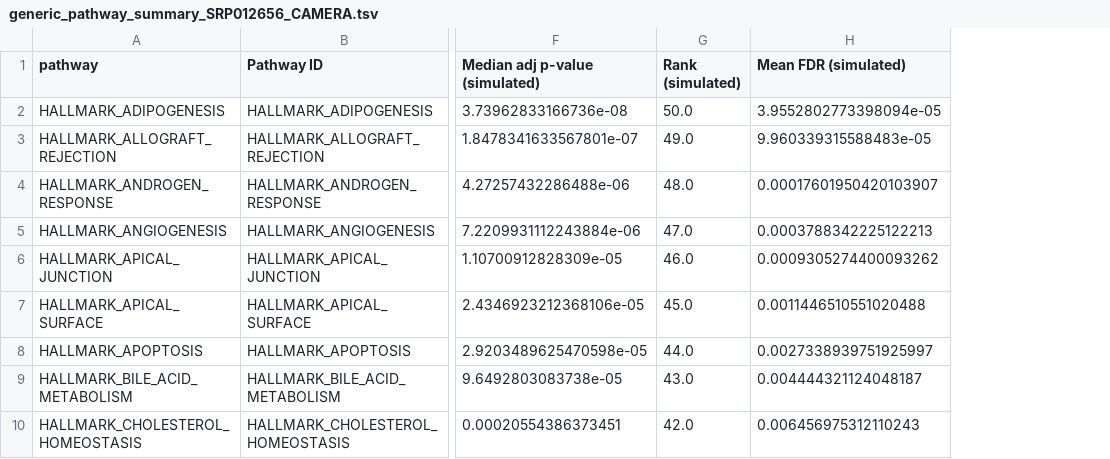
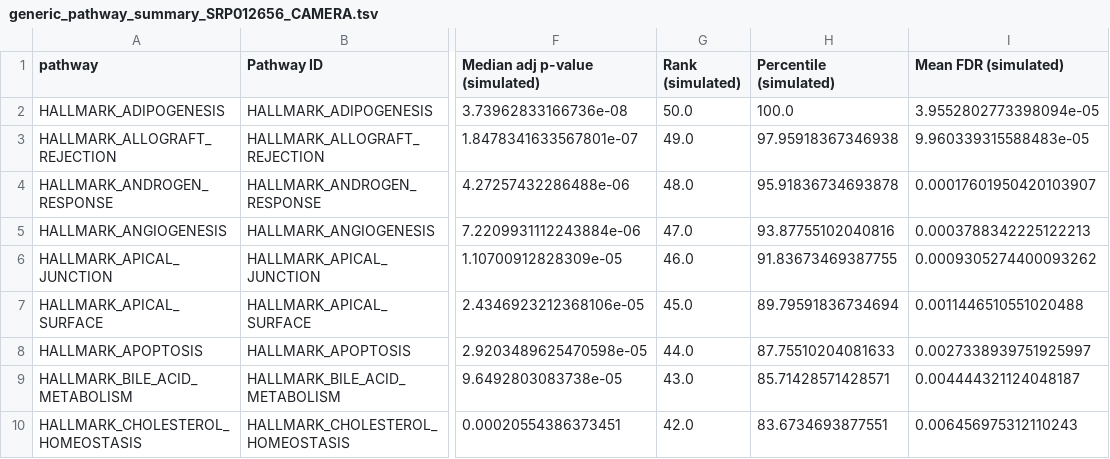
Before and after one commit to greenelab/generic-expression-patterns, a TSV file: human_general_analysis/generic_pathway_summary_SRP012656_CAMERA.tsv, drawn as a sheet; only a part is shown, gaps mark what is left out; the diff names each change by its address in the sheet, - before the commit and + after, or states it on an @@ line.

```diff
--- a/human_general_analysis/generic_pathway_summary_SRP012656_CAMERA.tsv
+++ b/human_general_analysis/generic_pathway_summary_SRP012656_CAMERA.tsv
+column H (Percentile (simulated)), rows 2-10: 100.0 | 97.95918367346938 | 95.91836734693878 | 93.87755102040816 | 91.83673469387755 | 89.79591836734694 | 87.75510204081633 | 85.71428571428571 | 83.6734693877551
```
Also changed, not shown: human_cancer_analysis/generic_pathway_summary_GSE11352.tsv, human_general_analysis/generic_pathway_summary_SRP012656_GSVA.tsv, 25 other files.
